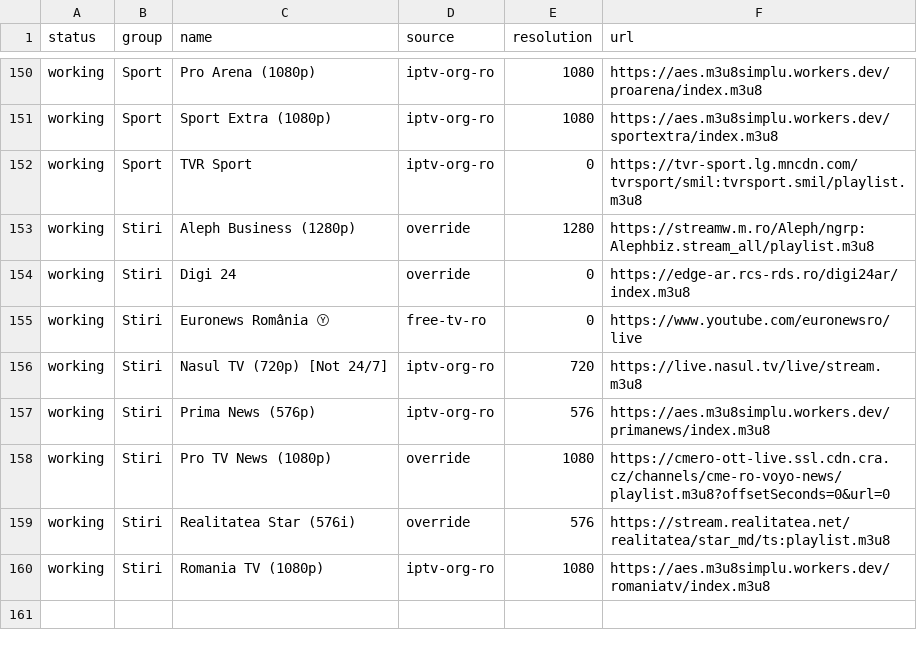
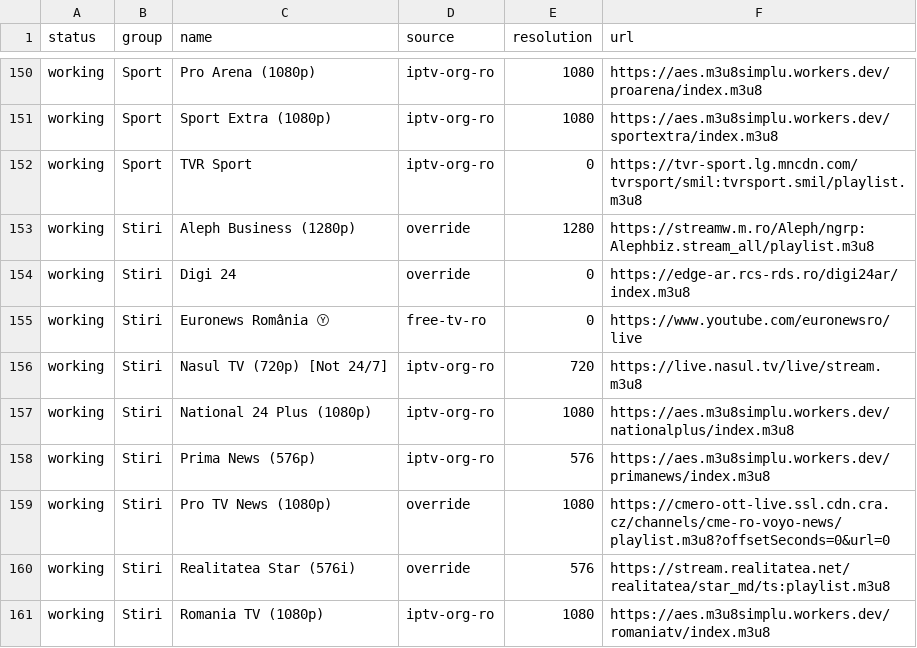
Before and after one commit to carloclim/romania-iptv-list, a CSV file: dist/status.csv, drawn as a sheet; only a part is shown, gaps mark what is left out.

```diff
--- a/dist/status.csv
+++ b/dist/status.csv
@@ -156,2 +156,3 @@ working,Stiri,Euronews România Ⓨ,free-tv-ro,0,https://www.youtube.com/euronew
 working,Stiri,Nasul TV (720p) [Not 24/7],iptv-org-ro,720,https://live.nasul.tv/live/stream.m3u8
+working,Stiri,National 24 Plus (1080p),iptv-org-ro,1080,https://aes.m3u8simplu.workers.dev/nationalplus/index.m3u8
 working,Stiri,Prima News (576p),iptv-org-ro,576,https://aes.m3u8simplu.workers.dev/primanews/index.m3u8
```
Also changed, not shown: 12 other files.
